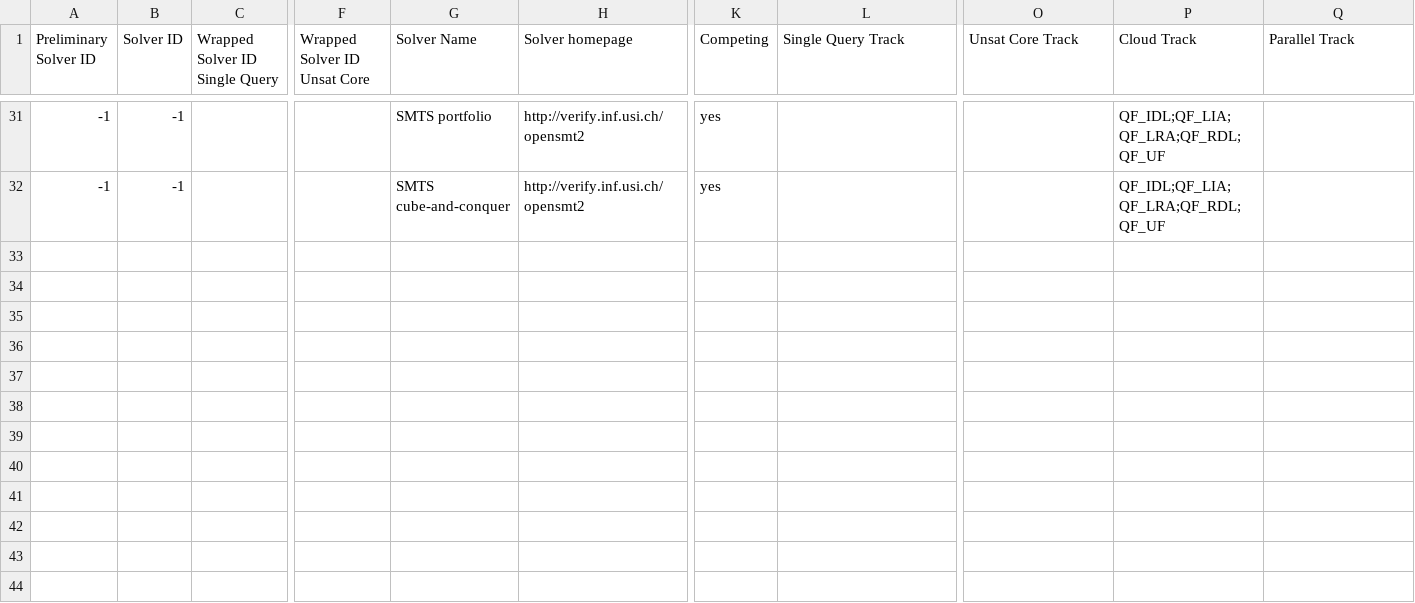
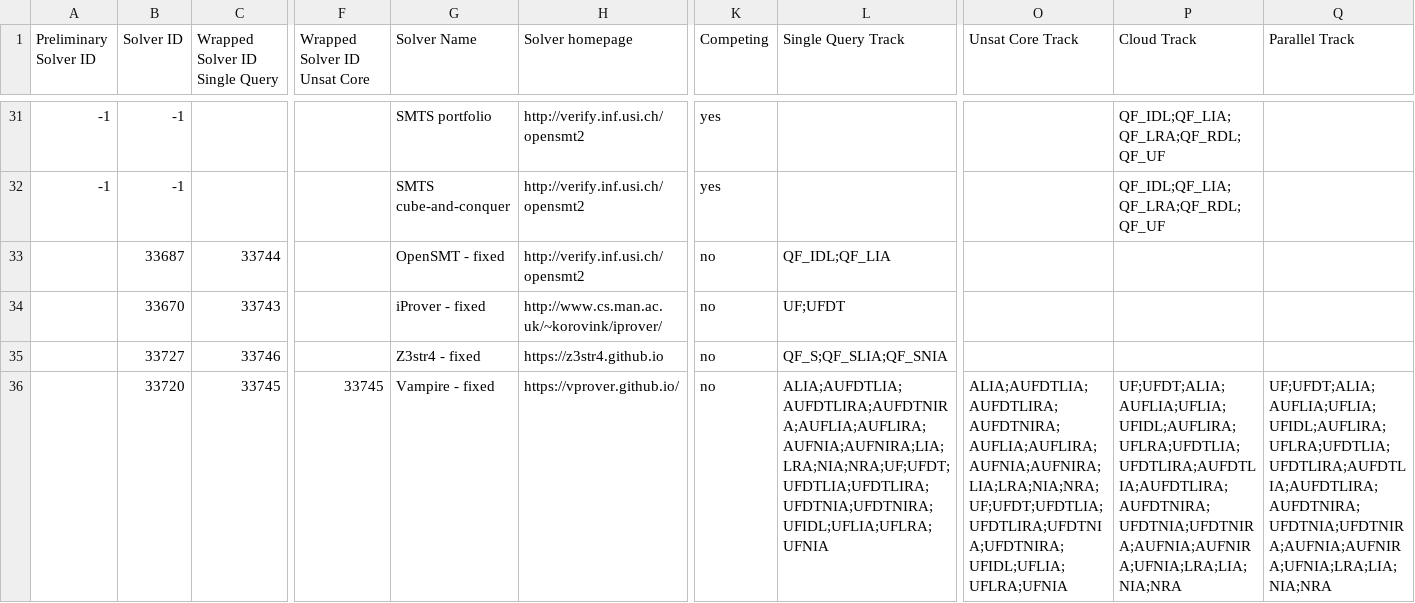
Before and after one commit to SMT-COMP/smt-comp, a CSV file: 2021/registration/solvers_divisions_final.csv, drawn as a sheet; only a part is shown, gaps mark what is left out; rows hold the shown columns only; the diff covers the shown part only; the diff names each change by its address in the sheet, - before the commit and + after, or states it on an @@ line.

Commit message:
Added non-competing solvers

```diff
--- a/2021/registration/solvers_divisions_final.csv
+++ b/2021/registration/solvers_divisions_final.csv
+row 33:  | 33687 | 33744 |  | OpenSMT - fixed | http://verify.inf.usi.ch/opensmt2 | no | QF_IDL;QF_LIA
+row 34:  | 33670 | 33743 |  | iProver - fixed | http://www.cs.man.ac.uk/~korovink/iprover/ | no | UF;UFDT
+row 35:  | 33727 | 33746 |  | Z3str4 - fixed | https://z3str4.github.io | no | QF_S;QF_SLIA;QF_SNIA
+row 36:  | 33720 | 33745 | 33745 | Vampire - fixed | https://vprover.github.io/ | no | ALIA;AUFDTLIA;AUFDTLIRA;AUFDTNIRA;AUFLIA;AUFLIRA;AUFNIA;AUFNIRA;LIA;LRA;NIA;NRA;UF;UFDT;UFDTLIA;UFDTLIRA;UFDTNIA;UFDTNIRA;UFIDL;UFLIA;UFLRA;UFNIA | ALIA;AUFDTLIA;AUFDTLIRA;AUFDTNIRA;AUFLIA;AUFLIRA;AUFNIA;AUFNIRA;LIA;LRA;NIA;NRA;UF;UFDT;UFDTLIA;UFDTLIRA;UFDTNIA;UFDTNIRA;UFIDL;UFLIA;UFLRA;UFNIA | UF;UFDT;ALIA;AUFLIA;UFLIA;UFIDL;AUFLIRA;UFLRA;UFDTLIA;UFDTLIRA;AUFDTLIA;AUFDTLIRA;AUFDTNIRA;UFDTNIA;UFDTNIRA;AUFNIA;AUFNIRA;UFNIA;LRA;LIA;NIA;NRA | UF;UFDT;ALIA;AUFLIA;UFLIA;UFIDL;AUFLIRA;UFLRA;UFDTLIA;UFDTLIRA;AUFDTLIA;AUFDTLIRA;AUFDTNIRA;UFDTNIA;UFDTNIRA;AUFNIA;AUFNIRA;UFNIA;LRA;LIA;NIA;NRA
```
Also changed, not shown: 3 added rows elsewhere in this file, 2 other files.
